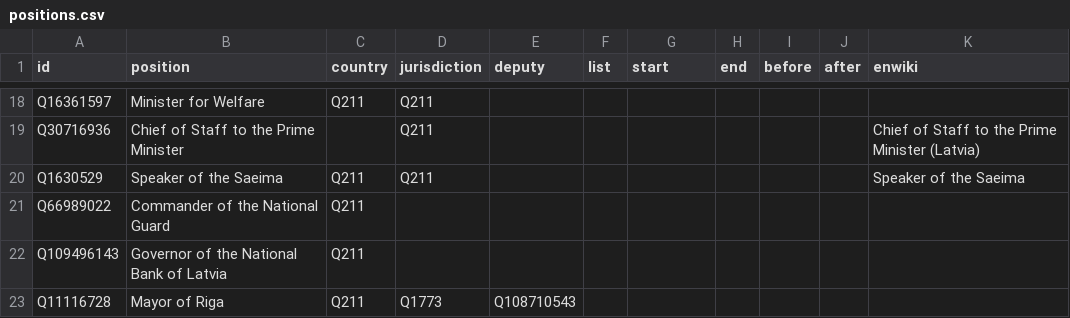
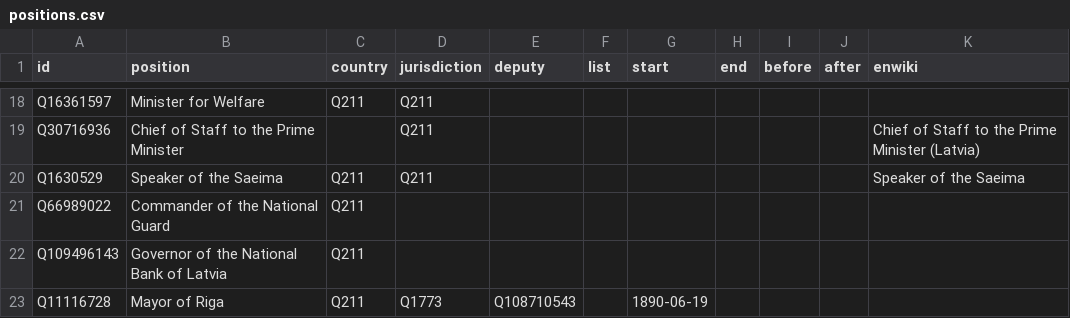
Before and after one commit to every-politician-scrapers/latvia-cabinet, a CSV file: html/positions.csv, drawn as a sheet; only a part is shown, gaps mark what is left out.

Commit message:
PCB update

```diff
--- a/html/positions.csv
+++ b/html/positions.csv
@@ -22,2 +22,2 @@ Q66989022,Commander of the National Guard,Q211,,,,,,,,
 Q109496143,Governor of the National Bank of Latvia,Q211,,,,,,,,
-Q11116728,Mayor of Riga,Q211,Q1773,Q108710543,,,,,,
+Q11116728,Mayor of Riga,Q211,Q1773,Q108710543,,1890-06-19,,,,
```
